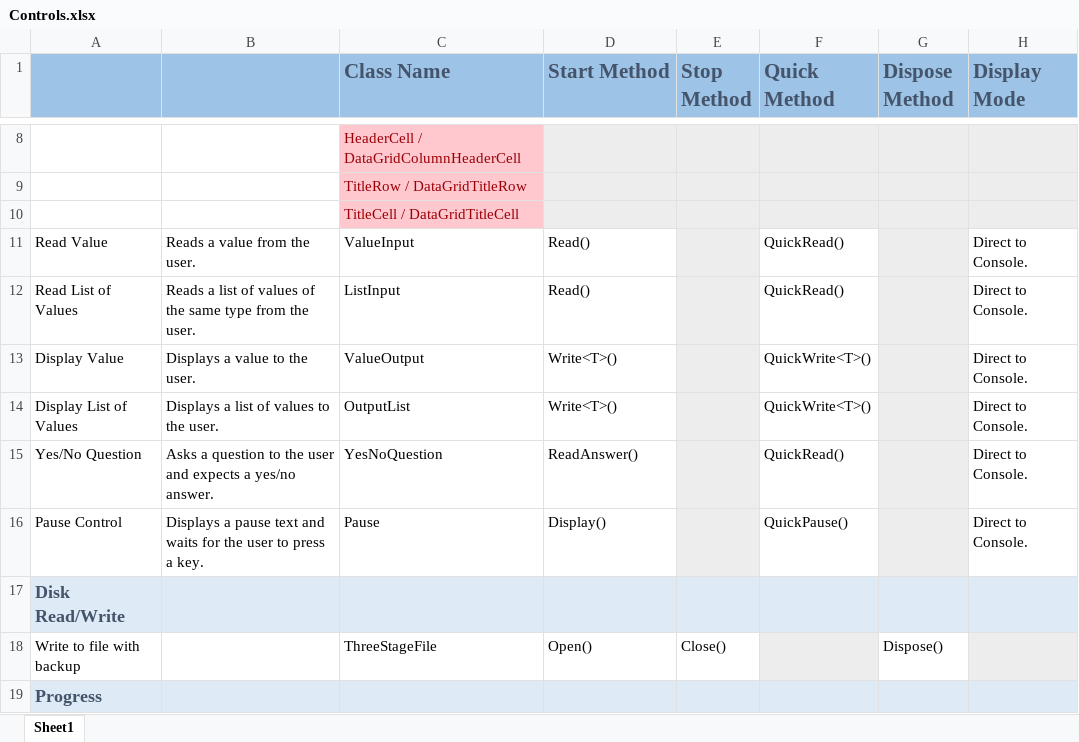
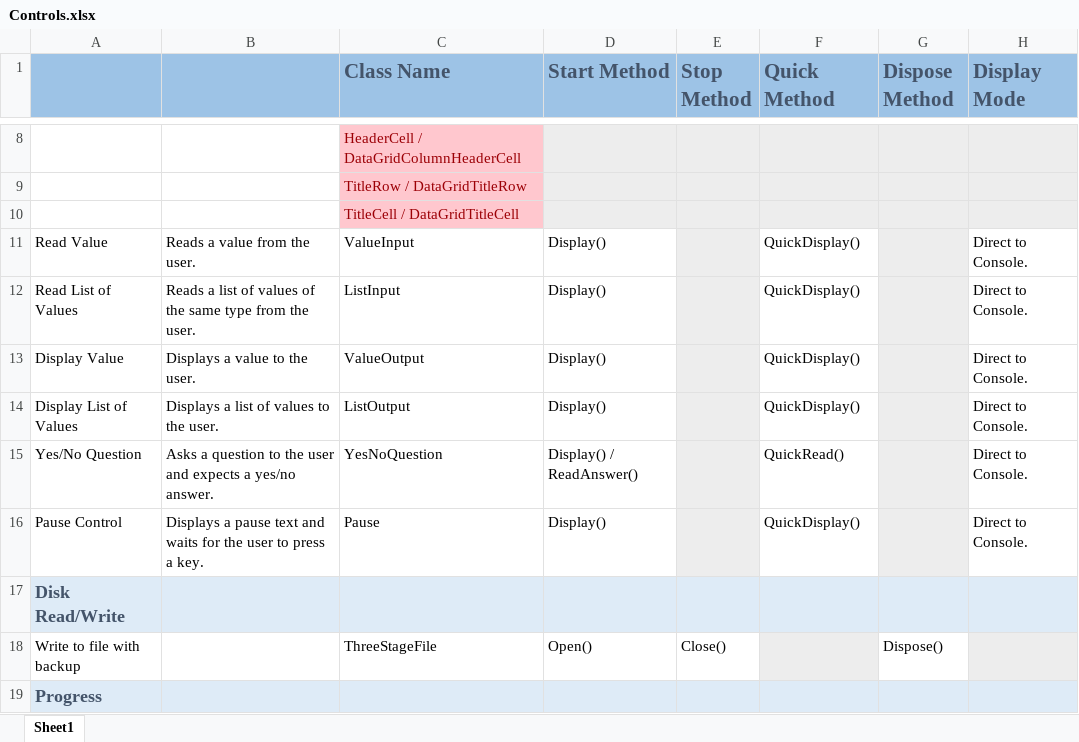
Before and after one commit to lastunicorn/ConsoleTools, an Excel workbook: doc/Controls.xlsx, sheet Sheet1, drawn as a sheet; only a part is shown, gaps mark what is left out; values as stored, in another font and other column widths than the file's, no borders; the diff names each change by its address in the sheet, - before the commit and + after, or states it on an @@ line.

```diff
--- a/doc/Controls.xlsx (sheet Sheet1)
+++ b/doc/Controls.xlsx (sheet Sheet1)
-D11:D12 (Start Method): Read()
+D11:D12 (Start Method): Display()
-F11:F12 (Quick Method): QuickRead()
+F11:F12 (Quick Method): QuickDisplay()
-D13:D14 (Start Method): Write<T>()
+D13:D14 (Start Method): Display()
-F13:F14 (Quick Method): QuickWrite<T>()
+F13:F14 (Quick Method): QuickDisplay()
-C14 (Class Name): OutputList
+C14 (Class Name): ListOutput
-D15 (Start Method): ReadAnswer()
+D15 (Start Method): Display() / ReadAnswer()
-F16 (Quick Method): QuickPause()
+F16 (Quick Method): QuickDisplay()
```
Also changed, not shown: 19 other files.
